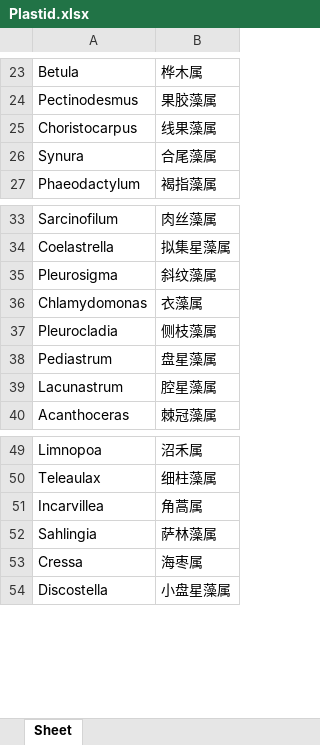
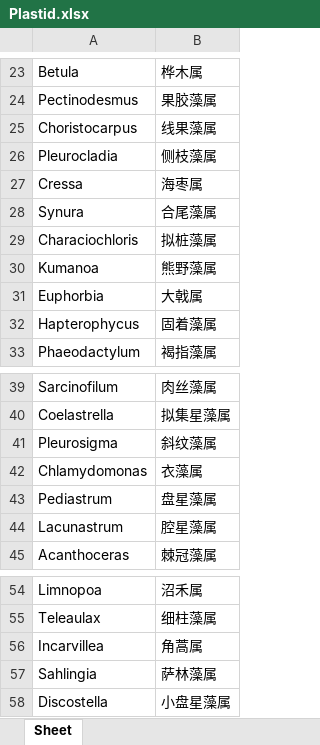
Before and after one commit to mayixuanemail-web/workgroupgui, an Excel workbook: mapping/Plastid.xlsx, sheet Sheet, drawn as a sheet; only a part is shown, gaps mark what is left out; values as stored, in another font and other column widths than the file's, no borders; the diff names each change by its address in the sheet, - before the commit and + after, or states it on an @@ line.

```diff
--- a/mapping/Plastid.xlsx (sheet Sheet)
+++ b/mapping/Plastid.xlsx (sheet Sheet)
@@ row 37 moved to row 26: Pleurocladia @@
@@ row 53 moved to row 27: Cressa @@
+row 29: Characiochloris | 拟桩藻属
+row 30: Kumanoa | 熊野藻属
+row 31: Euphorbia | 大戟属
+row 32: Hapterophycus | 固着藻属
```
Also changed, not shown: mapping/Bacteria.xlsx, mapping/Fungi.xlsx, 8 other files.
